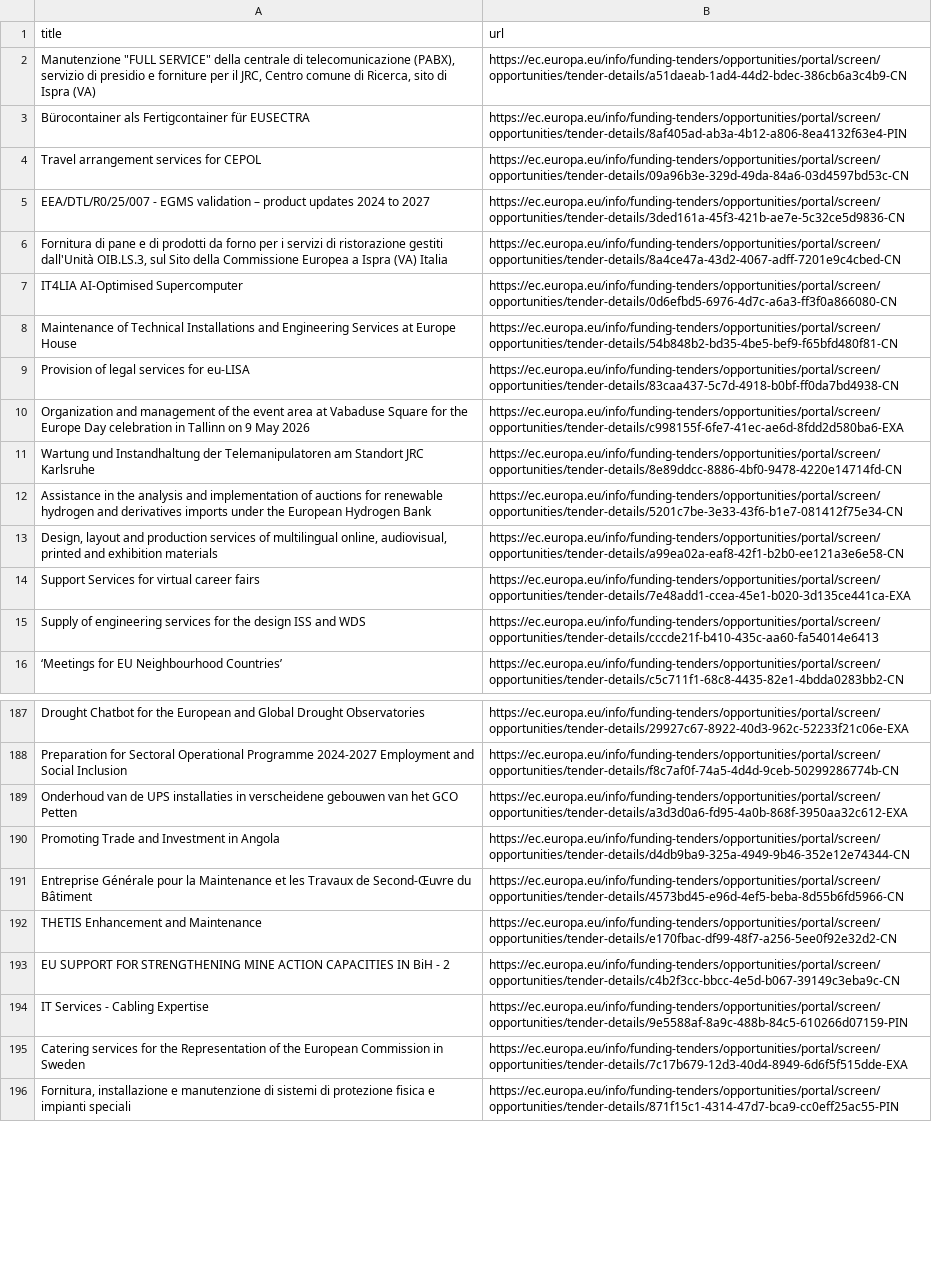
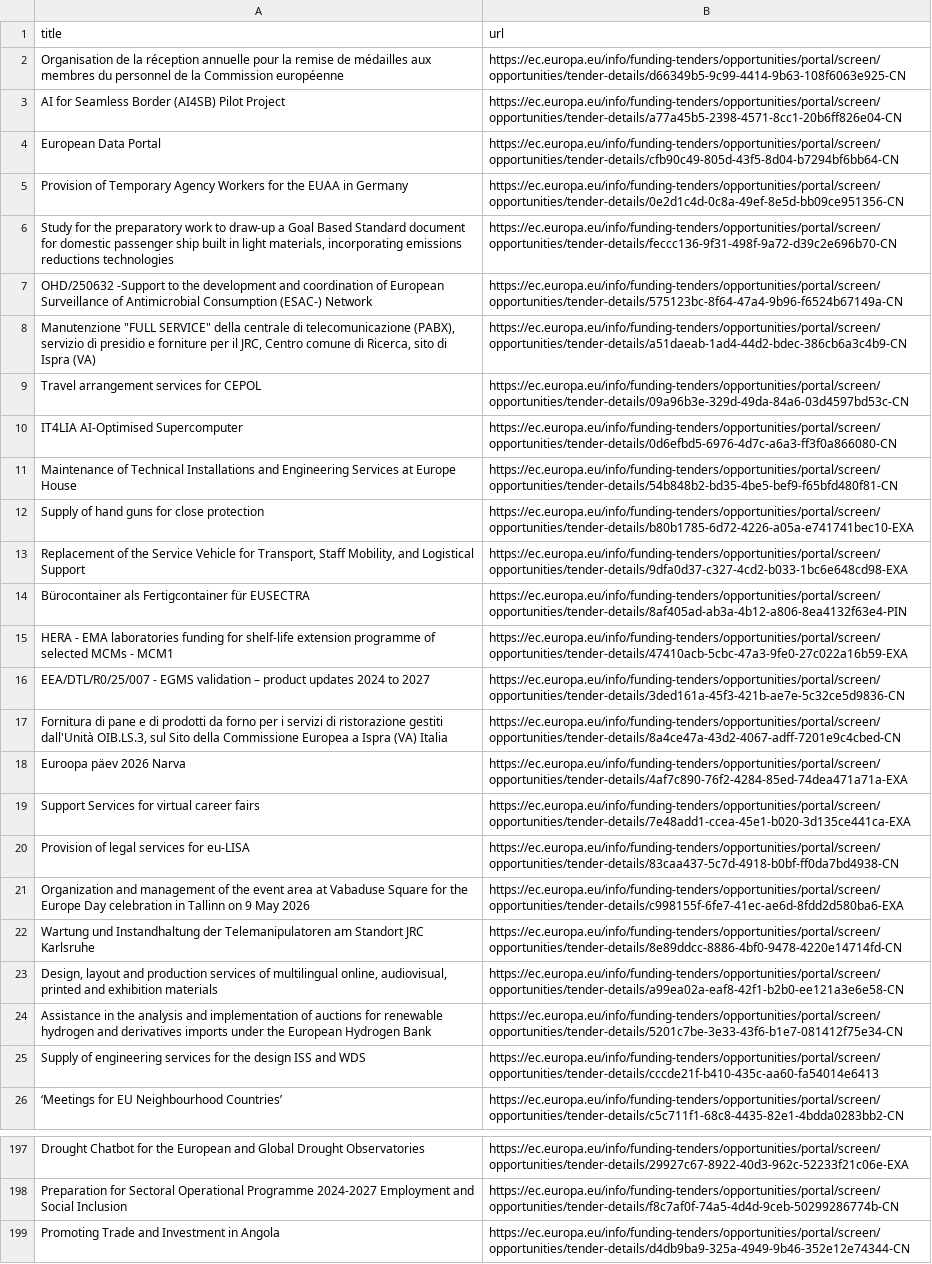
Before and after one commit to Lobal-coder/eufundsscraper, a CSV file: docs/tenders-list.csv, drawn as a sheet; only a part is shown, gaps mark what is left out; the shorter side is filled out with more unchanged rows; removed rows and columns are numbered as before the commit, all else as after; the diff covers the shown part only; the diff names each change by its address in the sheet, - before the commit and + after, or states it on an @@ line.

```diff
--- a/docs/tenders-list.csv
+++ b/docs/tenders-list.csv
+row 2: Organisation de la réception annuelle pour la remise de médailles aux membres du personnel de la Commission européenne | https://ec.europa.eu/info/funding-tenders/opportunities/portal/screen/opportunities/tender-details/d66349b5-9c99-4414-9b63-108f6063e925-CN
+row 3: AI for Seamless Border (AI4SB) Pilot Project | https://ec.europa.eu/info/funding-tenders/opportunities/portal/screen/opportunities/tender-details/a77a45b5-2398-4571-8cc1-20b6ff826e04-CN
+row 4: European Data Portal | https://ec.europa.eu/info/funding-tenders/opportunities/portal/screen/opportunities/tender-details/cfb90c49-805d-43f5-8d04-b7294bf6bb64-CN
+row 5: Provision of Temporary Agency Workers for the EUAA in Germany | https://ec.europa.eu/info/funding-tenders/opportunities/portal/screen/opportunities/tender-details/0e2d1c4d-0c8a-49ef-8e5d-bb09ce951356-CN
+row 6: Study for the preparatory work to draw-up a Goal Based Standard document for domestic passenger ship built in light materials, incorporating emissions reductions technologies | https://ec.europa.eu/info/funding-tenders/opportunities/portal/screen/opportunities/tender-details/feccc136-9f31-498f-9a72-d39c2e696b70-CN
+row 7: OHD/250632 -Support to the development and coordination of European Surveillance of Antimicrobial Consumption (ESAC-) Network | https://ec.europa.eu/info/funding-tenders/opportunities/portal/screen/opportunities/tender-details/575123bc-8f64-47a4-9b96-f6524b67149a-CN
@@ row 4 moved to row 9: Travel arrangement services for CEPOL @@
@@ row 7 moved to row 10: IT4LIA AI-Optimised Supercomputer @@
@@ row 8 moved to row 11: Maintenance of Technical Installations a… @@
+row 12: Supply of hand guns for close protection | https://ec.europa.eu/info/funding-tenders/opportunities/portal/screen/opportunities/tender-details/b80b1785-6d72-4226-a05a-e741741bec10-EXA
+row 13: Replacement of the Service Vehicle for Transport, Staff Mobility, and Logistical Support | https://ec.europa.eu/info/funding-tenders/opportunities/portal/screen/opportunities/tender-details/9dfa0d37-c327-4cd2-b033-1bc6e648cd98-EXA
+row 15: HERA - EMA laboratories funding for shelf-life extension programme of selected MCMs - MCM1 | https://ec.europa.eu/info/funding-tenders/opportunities/portal/screen/opportunities/tender-details/47410acb-5cbc-47a3-9fe0-27c022a16b59-EXA
+row 18: Euroopa päev 2026 Narva | https://ec.europa.eu/info/funding-tenders/opportunities/portal/screen/opportunities/tender-details/4af7c890-76f2-4284-85ed-74dea471a71a-EXA
@@ row 14 moved to row 19: Support Services for virtual career fair… @@
@@ row 13 moved to row 23: Design, layout and production services o… @@
-row 189: Onderhoud van de UPS installaties in verscheidene gebouwen van het GCO Petten | https://ec.europa.eu/info/funding-tenders/opportunities/portal/screen/opportunities/tender-details/a3d3d0a6-fd95-4a0b-868f-3950aa32c612-EXA
```
Also changed, not shown: 1 added row, 5 removed rows and 26 moved rows elsewhere in this file, docs/funding-list.csv, docs/funding_enriched.csv, 6 other files.
